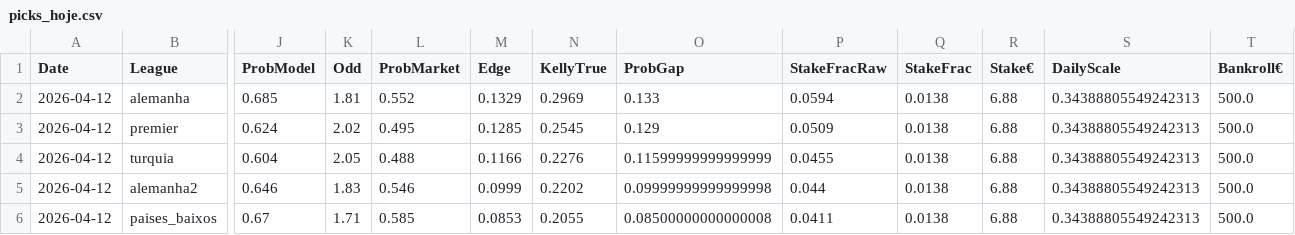
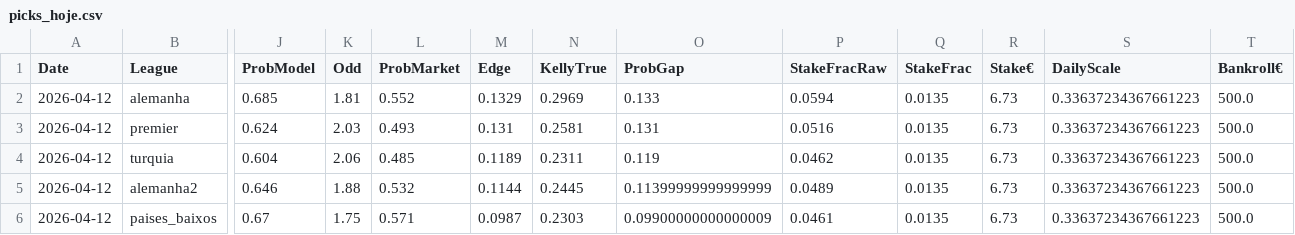
Before and after one commit to jorgepita/apostas-over-futebol, a CSV file: picks_hoje.csv, drawn as a sheet; only a part is shown, gaps mark what is left out; the diff covers the shown part only; the diff names each change by its address in the sheet, - before the commit and + after, or states it on an @@ line.

Commit message:
Update picks_hoje.csv (2026-04-12T10:01:12Z)

```diff
--- a/picks_hoje.csv
+++ b/picks_hoje.csv
-Q2:Q6 (StakeFrac): 0.0138
+Q2:Q6 (StakeFrac): 0.0135
-R2:R6 (Stake€): 6.88
+R2:R6 (Stake€): 6.73
-S2:S6 (DailyScale): 0.34388805549242313
+S2:S6 (DailyScale): 0.33637234367661223
-K3 (Odd): 2.02
+K3 (Odd): 2.03
-L3 (ProbMarket): 0.495
+L3 (ProbMarket): 0.493
-M3 (Edge): 0.1285
+M3 (Edge): 0.131
-N3 (KellyTrue): 0.2545
+N3 (KellyTrue): 0.2581
-O3 (ProbGap): 0.129
+O3 (ProbGap): 0.131
-P3 (StakeFracRaw): 0.0509
+P3 (StakeFracRaw): 0.0516
-K4 (Odd): 2.05
+K4 (Odd): 2.06
-L4 (ProbMarket): 0.488
+L4 (ProbMarket): 0.485
-M4 (Edge): 0.1166
+M4 (Edge): 0.1189
-N4 (KellyTrue): 0.2276
+N4 (KellyTrue): 0.2311
-O4 (ProbGap): 0.11599999999999999
+O4 (ProbGap): 0.119
-P4 (StakeFracRaw): 0.0455
+P4 (StakeFracRaw): 0.0462
-K5 (Odd): 1.83
+K5 (Odd): 1.88
-L5 (ProbMarket): 0.546
+L5 (ProbMarket): 0.532
-M5 (Edge): 0.0999
+M5 (Edge): 0.1144
-N5 (KellyTrue): 0.2202
+N5 (KellyTrue): 0.2445
-O5 (ProbGap): 0.09999999999999998
+O5 (ProbGap): 0.11399999999999999
-P5 (StakeFracRaw): 0.044
+P5 (StakeFracRaw): 0.0489
-K6 (Odd): 1.71
+K6 (Odd): 1.75
-L6 (ProbMarket): 0.585
+L6 (ProbMarket): 0.571
-M6 (Edge): 0.0853
+M6 (Edge): 0.0987
-N6 (KellyTrue): 0.2055
+N6 (KellyTrue): 0.2303
-O6 (ProbGap): 0.08500000000000008
+O6 (ProbGap): 0.09900000000000009
-P6 (StakeFracRaw): 0.0411
+P6 (StakeFracRaw): 0.0461
```
Also changed, not shown: 3 added rows, 3 removed rows and 34 edited cells elsewhere in this file.
